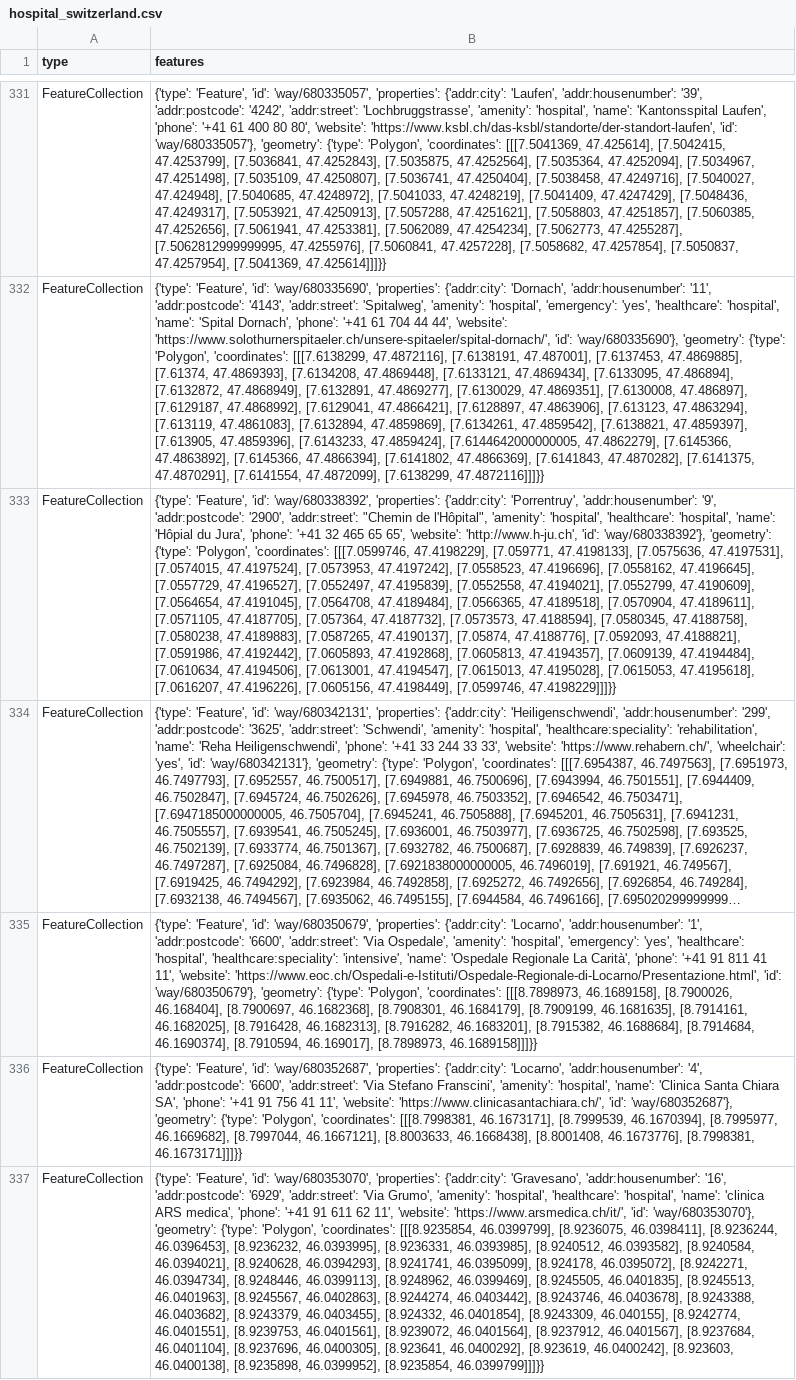
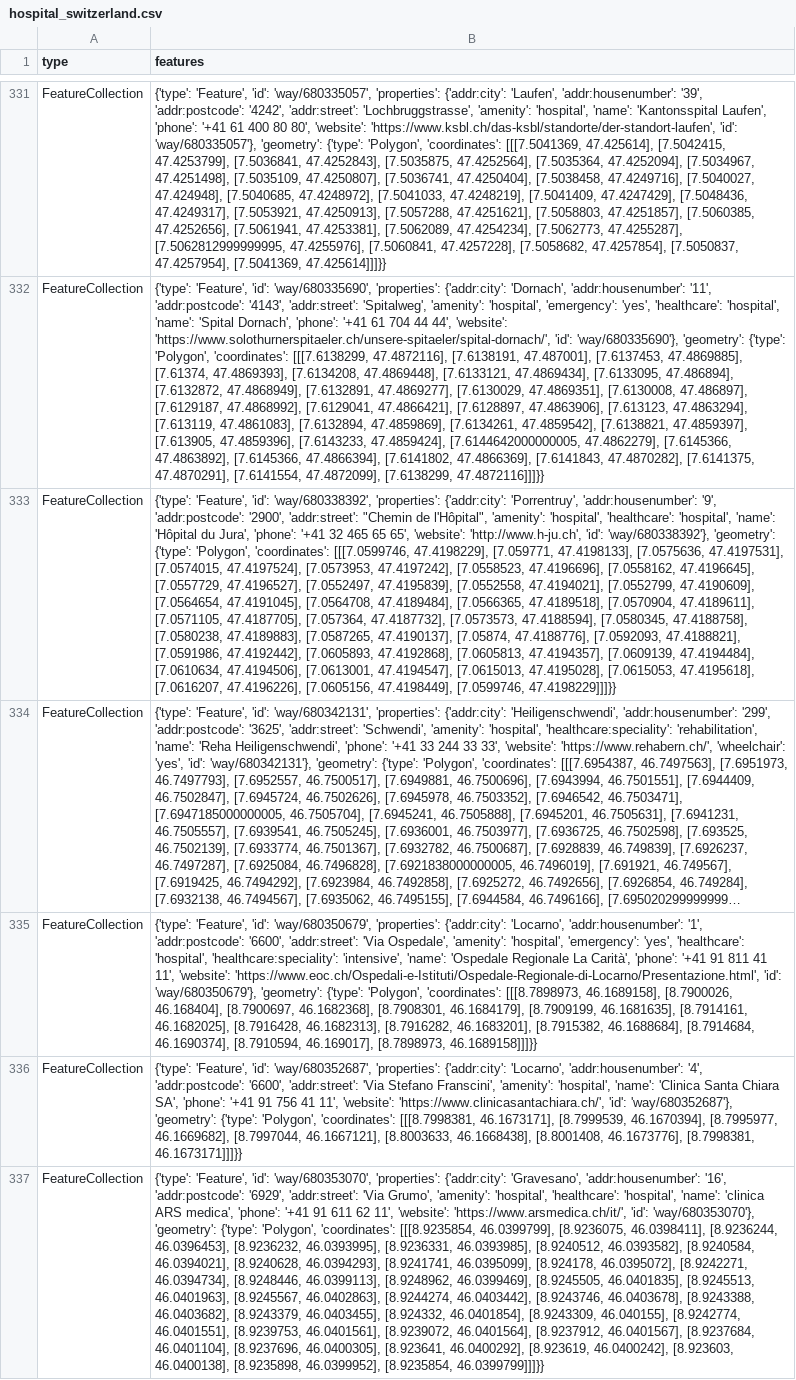
Before and after one commit to chnuessli/elz-data, a CSV file: data/csv/facilities/hospital/hospital_switzerland.csv, drawn as a sheet; only a part is shown, gaps mark what is left out; long unchanged cells end in …; the diff names each change by its address in the sheet, - before the commit and + after, or states it on an @@ line.

```diff
--- a/data/csv/facilities/hospital/hospital_switzerland.csv
+++ b/data/csv/facilities/hospital/hospital_switzerland.csv
-B333 (features): …'hospital', 'name': 'Hôpial du Jura',…
+B333 (features): …'hospital', 'name': 'Hôpital du Jura',…
```
Also changed, not shown: data/csv/facilities/nursing_home/nursing_home_dispo_srz.csv, data/csv/pharmacy/pharmacy_dispo_srz.csv, 7 other files.
